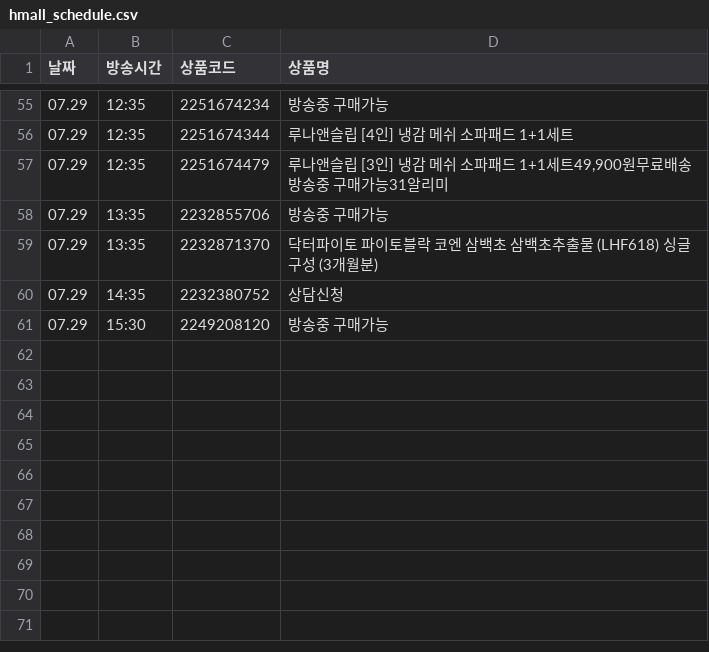
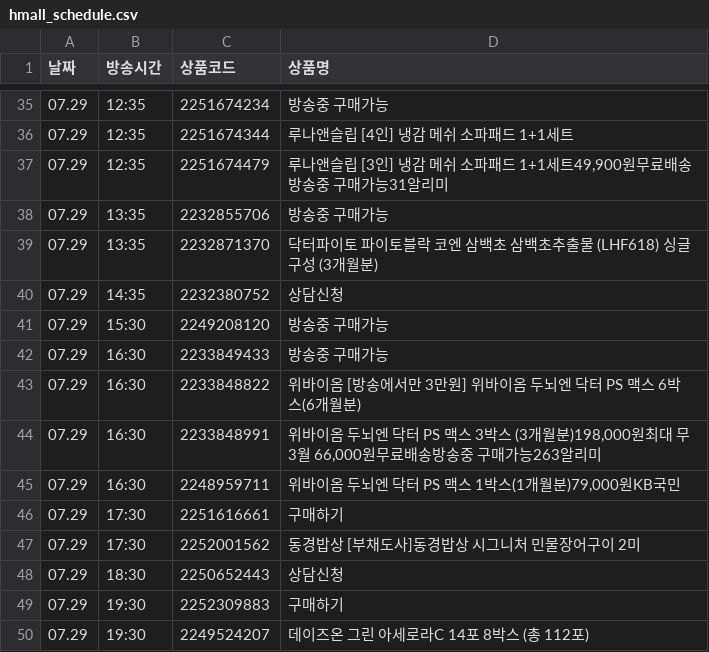
Before and after one commit to poodingcake-hue/HYUNDAICRAWLING, a CSV file: hmall_schedule.csv, drawn as a sheet; only a part is shown, gaps mark what is left out; the diff covers the shown part only.

```diff
--- a/hmall_schedule.csv
+++ b/hmall_schedule.csv
@@ -61 +41,10 @@
 07.29,15:30,2249208120,방송중 구매가능
+07.29,16:30,2233849433,방송중 구매가능
+07.29,16:30,2233848822,위바이옴 [방송에서만 3만원] 위바이옴 두뇌엔 닥터 PS 맥스 6박스(6개월분)
+07.29,16:30,2233848991,"위바이옴 두뇌엔 닥터 PS 맥스 3박스 (3개월분)198,000원최대 무3월 66,000원무료배송방송중 구매가능263알리미"
+07.29,16:30,2248959711,"위바이옴 두뇌엔 닥터 PS 맥스 1박스(1개월분)79,000원KB국민"
+07.29,17:30,2251616661,구매하기
+07.29,17:30,2252001562,동경밥상 [부채도사]동경밥상 시그니처 민물장어구이 2미
+07.29,18:30,2250652443,상담신청
+07.29,19:30,2252309883,구매하기
+07.29,19:30,2249524207,데이즈온 그린 아세로라C 14포 8박스 (총 112포)
```
Also changed, not shown: 20 removed rows and 11 edited cells elsewhere in this file.
